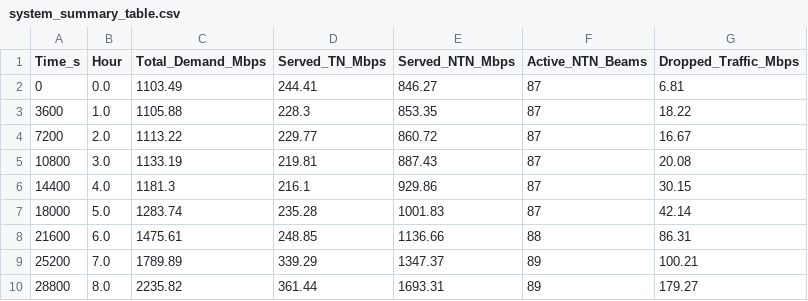
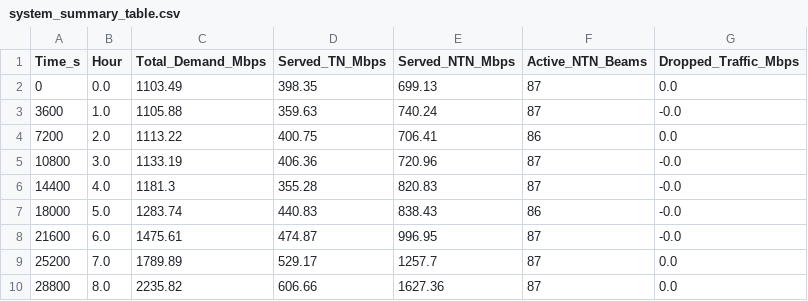
Before and after one commit to d-beng/hybrid_ntn_tn, a CSV file: system_summary_table.csv, drawn as a sheet; only a part is shown; the diff covers the shown part only.

```diff
--- a/system_summary_table.csv
+++ b/system_summary_table.csv
@@ -1,10 +1,10 @@
 Time_s,Hour,Total_Demand_Mbps,Served_TN_Mbps,Served_NTN_Mbps,Active_NTN_Beams,Dropped_Traffic_Mbps
-0,0.0,1103.49,244.41,846.27,87,6.81
-3600,1.0,1105.88,228.3,853.35,87,18.22
-7200,2.0,1113.22,229.77,860.72,87,16.67
-10800,3.0,1133.19,219.81,887.43,87,20.08
-14400,4.0,1181.3,216.1,929.86,87,30.15
-18000,5.0,1283.74,235.28,1001.83,87,42.14
-21600,6.0,1475.61,248.85,1136.66,88,86.31
-25200,7.0,1789.89,339.29,1347.37,89,100.21
-28800,8.0,2235.82,361.44,1693.31,89,179.27
+0,0.0,1103.49,398.35,699.13,87,0.0
+3600,1.0,1105.88,359.63,740.24,87,-0.0
+7200,2.0,1113.22,400.75,706.41,86,0.0
+10800,3.0,1133.19,406.36,720.96,87,-0.0
+14400,4.0,1181.3,355.28,820.83,87,-0.0
+18000,5.0,1283.74,440.83,838.43,86,-0.0
+21600,6.0,1475.61,474.87,996.95,87,-0.0
+25200,7.0,1789.89,529.17,1257.7,87,0.0
+28800,8.0,2235.82,606.66,1627.36,87,0.0
```
Also changed, not shown: 57 edited cells elsewhere in this file, 18 other files.
